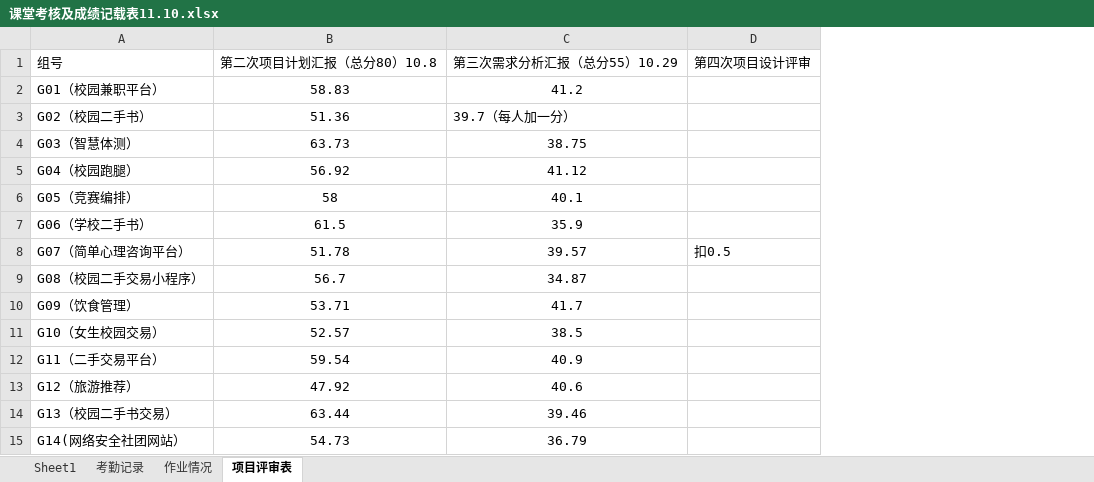
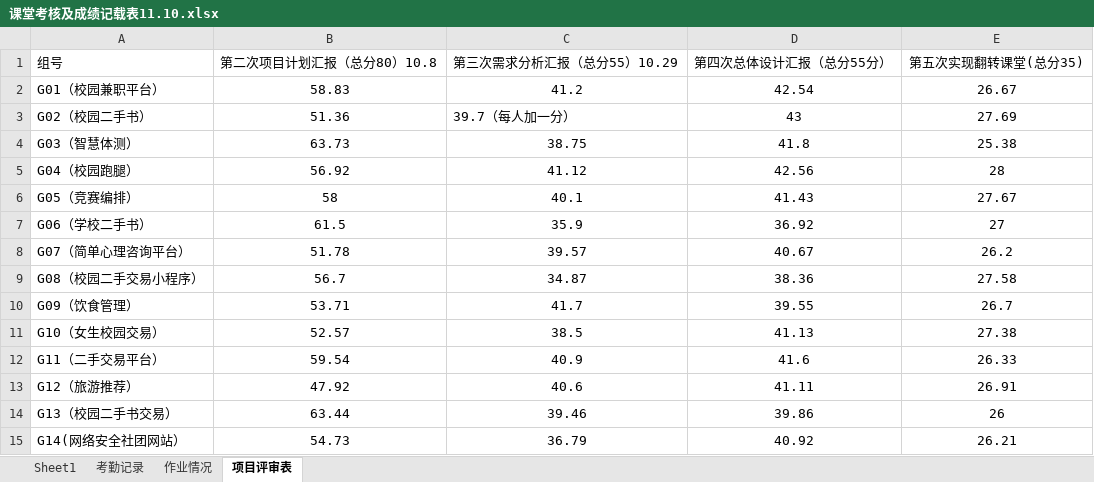
Before and after one commit to Tianmua0/2024-, an Excel workbook: 2024软件工程数据统计/课堂考核及成绩记载表11.10.xlsx, sheet 项目评审表, drawn as a sheet; values as stored, in another font and other column widths than the file's, no borders; removed rows and columns are numbered as before the commit, all else as after; the diff names each change by its address in the sheet, - before the commit and + after, or states it on an @@ line.

```diff
--- a/2024软件工程数据统计/课堂考核及成绩记载表11.10.xlsx (sheet 项目评审表)
+++ b/2024软件工程数据统计/课堂考核及成绩记载表11.10.xlsx (sheet 项目评审表)
-column D (第四次项目设计评审), row 8: 扣0.5
+column D (第四次总体设计汇报（总分55分）), rows 2-15: 42.54 | 43 | 41.8 | 42.56 | 41.43 | 36.92 | 40.67 | 38.36 | 39.55 | 41.13 | 41.6 | 41.11 | 39.86 | 40.92
+column E (第五次实现翻转课堂(总分35)), rows 2-15: 26.67 | 27.69 | 25.38 | 28 | 27.67 | 27 | 26.2 | 27.58 | 26.7 | 27.38 | 26.33 | 26.91 | 26 | 26.21
```
Also changed, not shown: sheet 作业情况, hidden cells.
